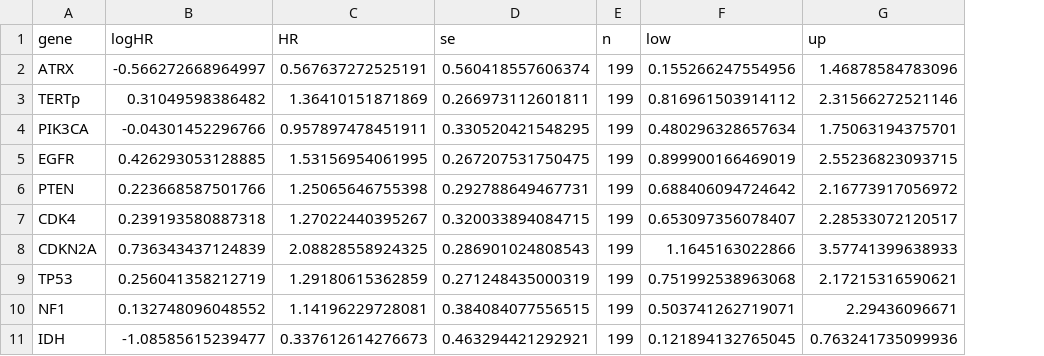
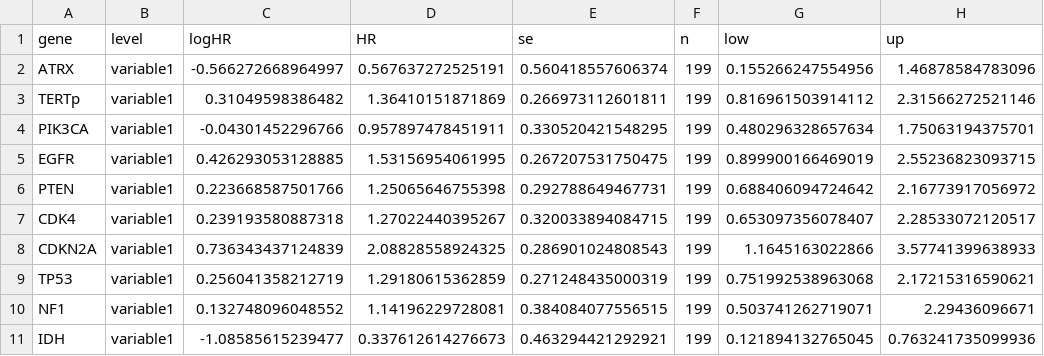
Before and after one commit to wanglab-cns/cns-ngs-clinical, a CSV file: result/assoc/mutation & clinical/cox_os_all_mv.csv, drawn as a sheet; only a part is shown; the diff names each change by its address in the sheet, - before the commit and + after, or states it on an @@ line.

```diff
--- a/result/assoc/mutation & clinical/cox_os_all_mv.csv
+++ b/result/assoc/mutation & clinical/cox_os_all_mv.csv
+column B (level), rows 2-11: all variable1
```
Also changed, not shown: result/assoc/mutation & clinical/cox_os_mut_mv.csv, result/assoc/mutation & clinical/cox_os_wt_mv.csv, 9 other files.
